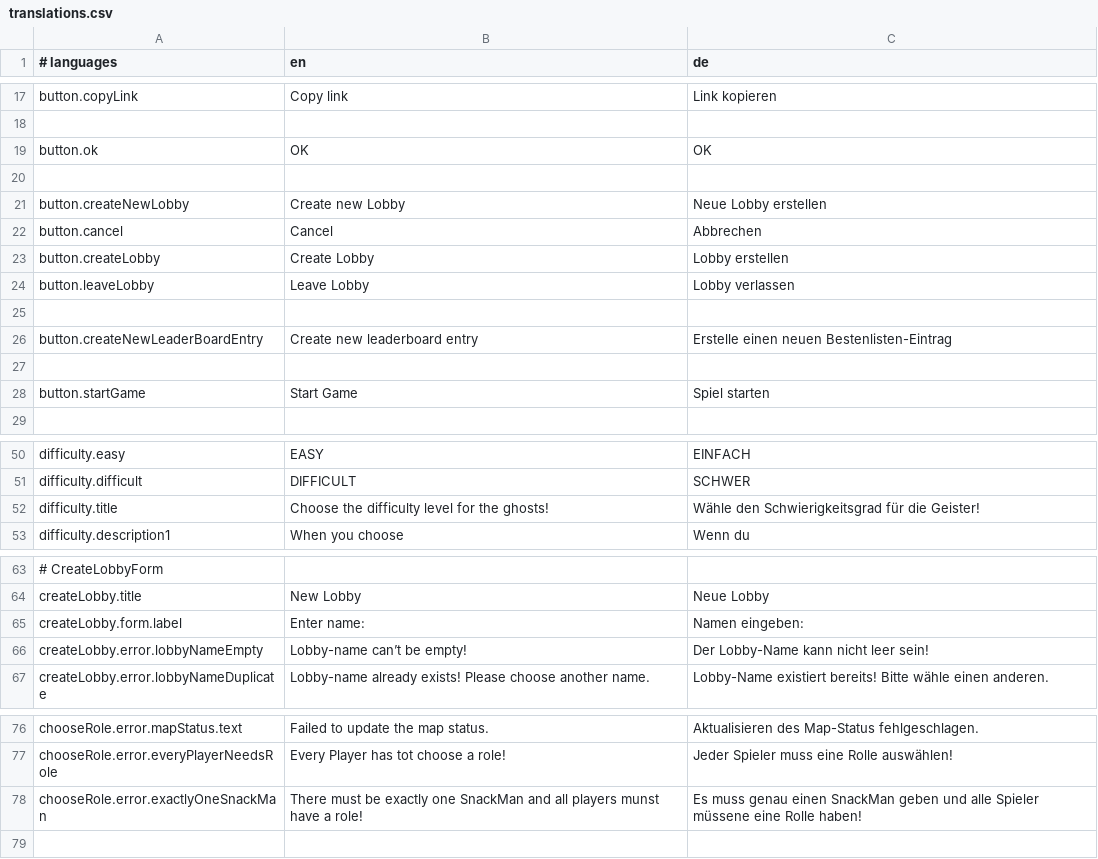
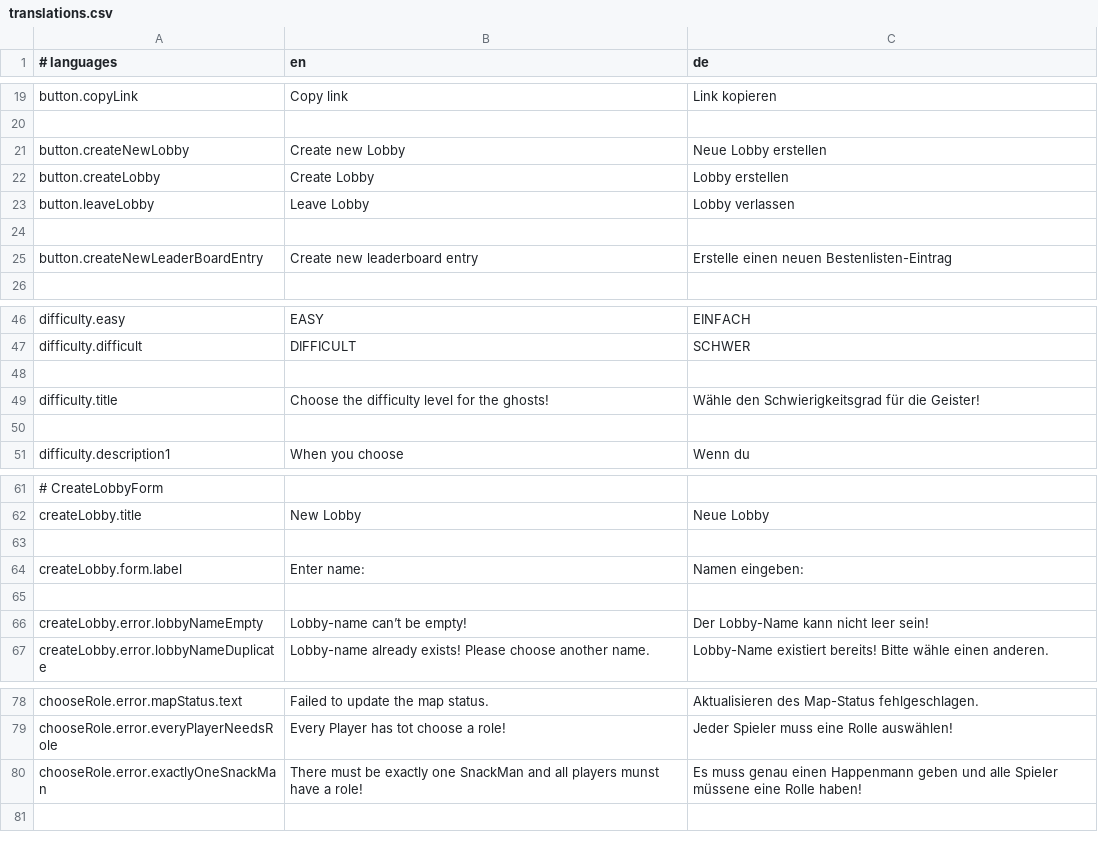
Before and after one commit to M-Kare/SWTP2024_Snackman, a CSV file: src/main/resources/translations.csv, drawn as a sheet; only a part is shown, gaps mark what is left out; removed rows and columns are numbered as before the commit, all else as after; the diff covers the shown part only; the diff names each change by its address in the sheet, - before the commit and + after, or states it on an @@ line.

Commit message:
chore: cleaned up translations

```diff
--- a/src/main/resources/translations.csv
+++ b/src/main/resources/translations.csv
@@ row 19 moved to row 11: button.ok @@
-row 20: (empty)
@@ row 22 moved to row 12: button.cancel @@
-row 27: (empty)
@@ row 28 moved to row 14: button.startGame @@
+row 48: (empty)
+row 50: (empty)
+row 63: (empty)
+row 65: (empty)
-C80 (de): …genau einen SnackMan geben und…
+C80 (de): …genau einen Happenmann geben und…
```
Also changed, not shown: 5 added rows, 5 removed rows and 2 moved rows elsewhere in this file, 2 other files.
